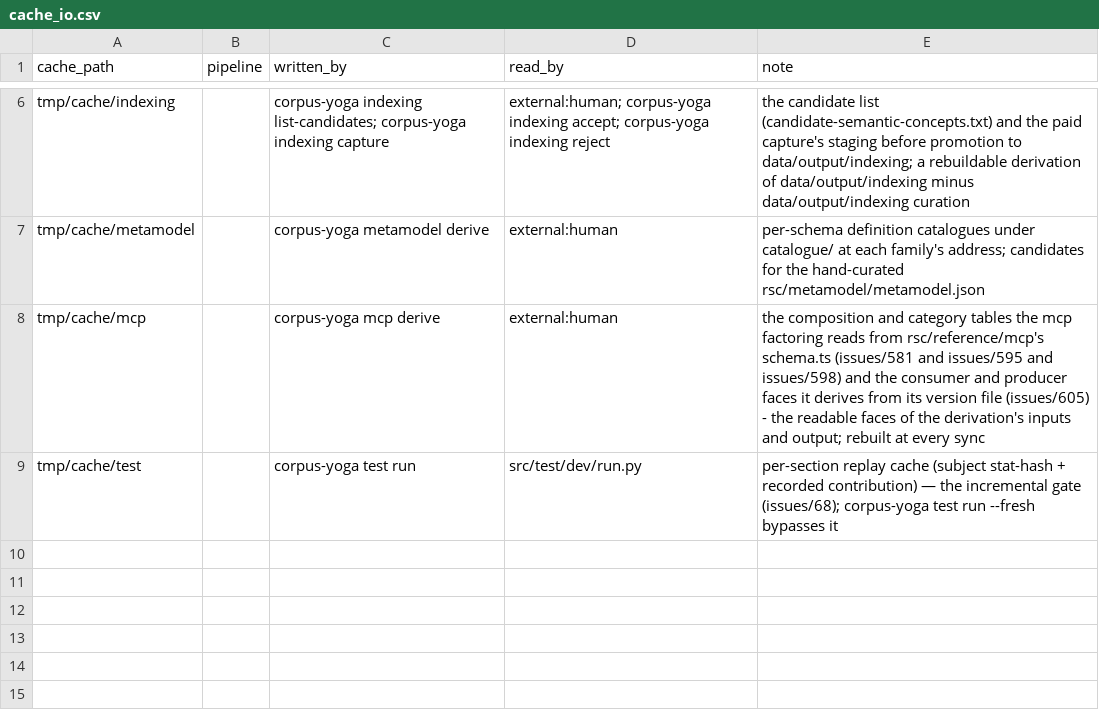
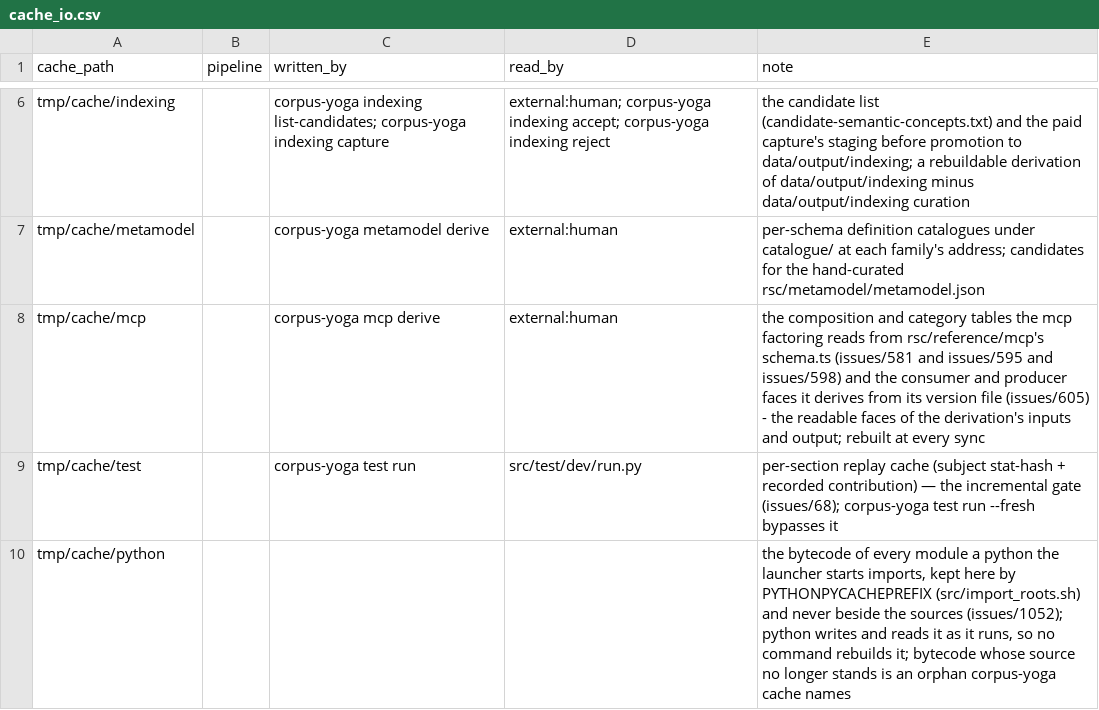
Before and after one commit to rpus/corpus-yoga, a CSV file: rsc/cache_io.csv, drawn as a sheet; only a part is shown, gaps mark what is left out; the diff names each change by its address in the sheet, - before the commit and + after, or states it on an @@ line.

Commit message:
python's bytecode should stand under tmp/cache, never beside the sources under src, so that no move or removal of a module leaves it behind (#1067)
Every python a launcher starts passes src/import_roots.sh, which now
exports PYTHONPYCACHEPREFIX as <repo>/tmp/cache/python; the launcher sets it
too, for the walk it runs before the venv is minted. rsc/cache_io.csv
declares the subtree.

rsc/migration/1052.sh discards each __pycache__ a room's src holds and
retires each directory under src that held nothing else, the deepest
first; step.sh's discard takes a __pycache__ under src, and its retire
counts a retired directory as gone in a bare run, so nested leavings
rehearse as they apply. Read in reading-room's checkout on 2026-11-12: 32
bytecode folders of 108 files, and seven directories to retire -
src/main/pipeline and its four, src/main/model, src/main/cli/commands.

corpus-yoga cache names bytecode under the prefix whose source no longer
stands - a file where its source directory stands, the directory where it
does not - and corpus-yoga cache clean removes it.

The prefix is python's for every import, so a tree's cache also holds the
standard library's and the venv's bytecode: 7.4M in the worktree after a
gate run, 336 files.

Failed first through the runner at 7ba20e52: sys.pycache_prefix None,
rsc/migration/1052.sh absent, no stale_bytecode.

Signature: reading-room/claude/e2d2039d

```diff
--- a/rsc/cache_io.csv
+++ b/rsc/cache_io.csv
+row 10: tmp/cache/python |  |  |  | the bytecode of every module a python the launcher starts imports, kept here by PYTHONPYCACHEPREFIX (src/import_roots.sh) and never beside the sources (issues/1052); python writes and reads it as it runs, so no command rebuilds it; bytecode whose source no longer stands is an orphan corpus-yoga cache names
```
Also changed, not shown: 11 other files.
